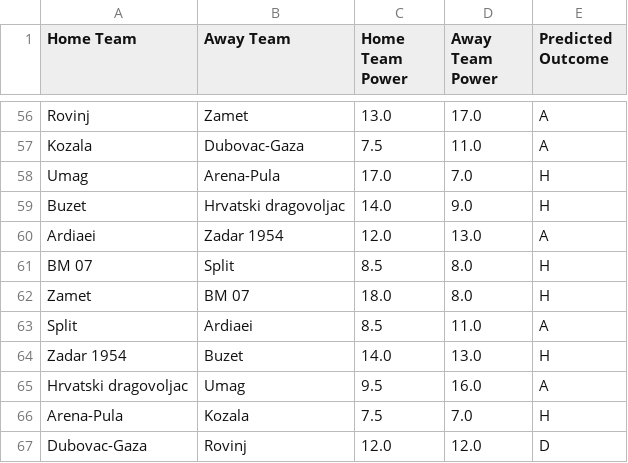
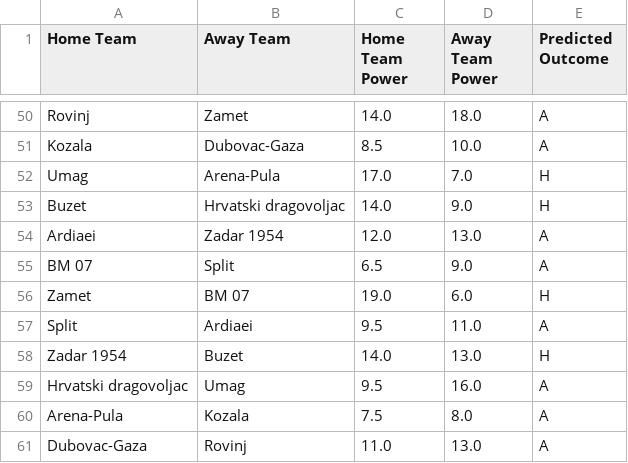
Before and after one commit to BJakelic/UUPZ, a CSV file: fixture_predictions.csv, drawn as a sheet; only a part is shown, gaps mark what is left out; addresses are those after the commit; the diff covers the shown part only; the diff names each change by its address in the sheet, - before the commit and + after, or states it on an @@ line.

```diff
--- a/fixture_predictions.csv
+++ b/fixture_predictions.csv
-C50 (Home Team Power): 13.0
+C50 (Home Team Power): 14.0
-D50 (Away Team Power): 17.0
+D50 (Away Team Power): 18.0
-C51 (Home Team Power): 7.5
+C51 (Home Team Power): 8.5
-D51 (Away Team Power): 11.0
+D51 (Away Team Power): 10.0
-C55 (Home Team Power): 8.5
+C55 (Home Team Power): 6.5
-D55 (Away Team Power): 8.0
+D55 (Away Team Power): 9.0
-E55 (Predicted Outcome): H
+E55 (Predicted Outcome): A
-C56 (Home Team Power): 18.0
+C56 (Home Team Power): 19.0
-D56 (Away Team Power): 8.0
+D56 (Away Team Power): 6.0
-C57 (Home Team Power): 8.5
+C57 (Home Team Power): 9.5
-D60 (Away Team Power): 7.0
+D60 (Away Team Power): 8.0
-E60 (Predicted Outcome): H
+E60 (Predicted Outcome): A
-C61 (Home Team Power): 12.0
+C61 (Home Team Power): 11.0
-D61 (Away Team Power): 12.0
+D61 (Away Team Power): 13.0
-E61 (Predicted Outcome): D
+E61 (Predicted Outcome): A
```
Also changed, not shown: 2 added rows, 8 removed rows and 53 edited cells elsewhere in this file, fixtures.csv, league_table.csv, 4 other files.
